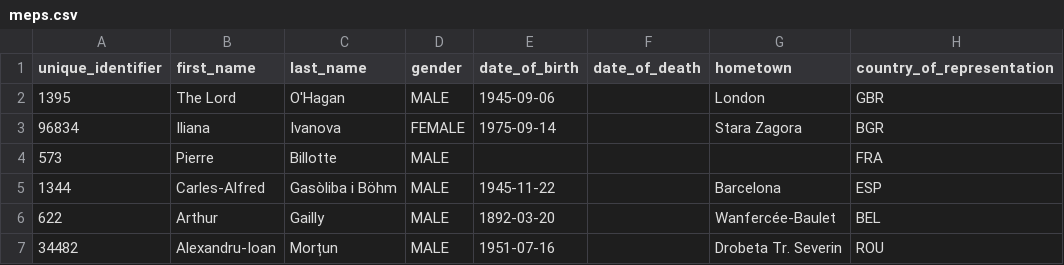
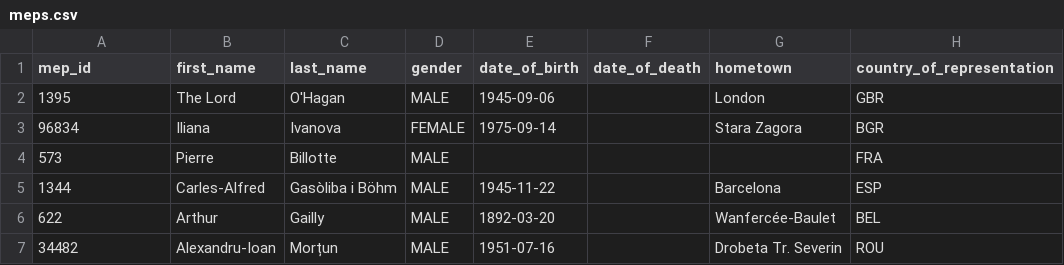
Before and after one commit to matija13795/parliament-votes, a CSV file: meps.csv, drawn as a sheet; only a part is shown.

```diff
--- a/meps.csv
+++ b/meps.csv
@@ -1,2 +1,2 @@
-unique_identifier,first_name,last_name,gender,date_of_birth,date_of_death,hometown,country_of_representation
+mep_id,first_name,last_name,gender,date_of_birth,date_of_death,hometown,country_of_representation
 1395,The Lord,O'Hagan,MALE,1945-09-06,,London,GBR
```
Also changed, not shown: 7 other files.
